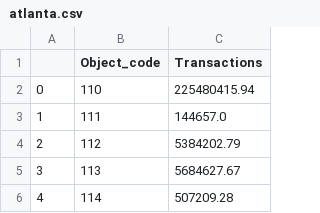
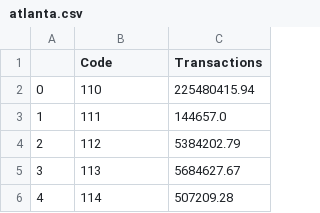
Before and after one commit to apinestealth/district-comparison, a CSV file: data/processed/atlanta.csv, drawn as a sheet; only a part is shown.

```diff
--- a/data/processed/atlanta.csv
+++ b/data/processed/atlanta.csv
@@ -1,2 +1,2 @@
-,Object_code,Transactions
+,Code,Transactions
 0,110,225480415.94
```
Also changed, not shown: data/processed/tolleson.csv, 14 other files.
